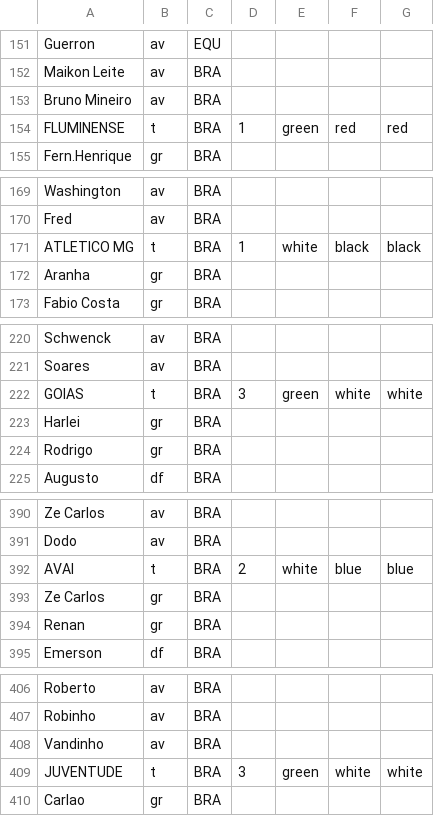
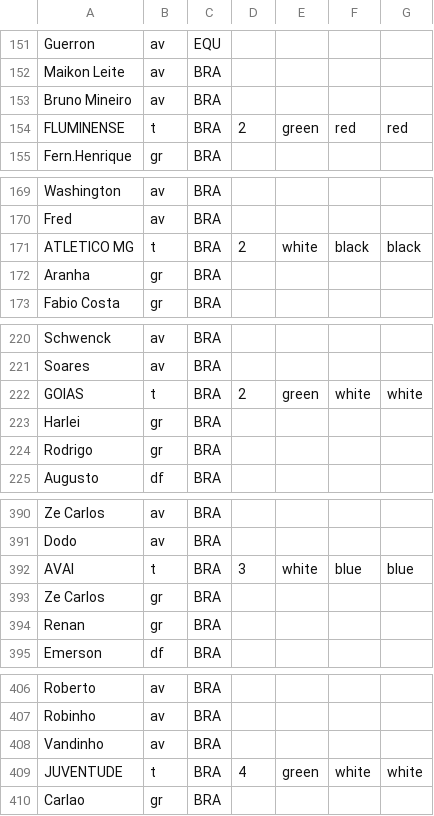
Before and after one commit to germanoa/elyphoot, a CSV file: src/db/jogadores2.csv, drawn as a sheet; only a part is shown, gaps mark what is left out; the diff covers the shown part only.

```diff
--- a/src/db/jogadores2.csv
+++ b/src/db/jogadores2.csv
@@ -153,3 +153,3 @@ Maikon Leite;av;BRA;;
 Bruno Mineiro;av;BRA;;
-FLUMINENSE;t;BRA;1;green;red;red;
+FLUMINENSE;t;BRA;2;green;red;red;
 Fern.Henrique;gr;BRA;;
@@ -170,3 +170,3 @@ Washington;av;BRA;;
 Fred;av;BRA;;
-ATLETICO MG;t;BRA;1;white;black;black;
+ATLETICO MG;t;BRA;2;white;black;black;
 Aranha;gr;BRA;;
@@ -221,3 +221,3 @@ Schwenck;av;BRA;;
 Soares;av;BRA;;
-GOIAS;t;BRA;3;green;white;white;
+GOIAS;t;BRA;2;green;white;white;
 Harlei;gr;BRA;;
@@ -391,3 +391,3 @@ Ze Carlos;av;BRA;;
 Dodo;av;BRA;;
-AVAI;t;BRA;2;white;blue;blue;
+AVAI;t;BRA;3;white;blue;blue;
 Ze Carlos;gr;BRA;;
@@ -408,3 +408,3 @@ Robinho;av;BRA;;
 Vandinho;av;BRA;;
-JUVENTUDE;t;BRA;3;green;white;white;
+JUVENTUDE;t;BRA;4;green;white;white;
 Carlao;gr;BRA;;
```
Also changed, not shown: 7 edited cells elsewhere in this file, 5 other files.
